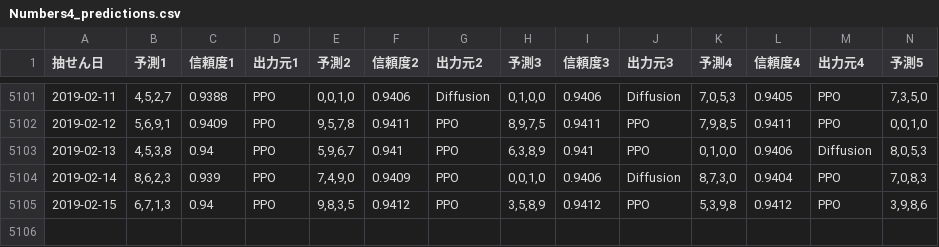
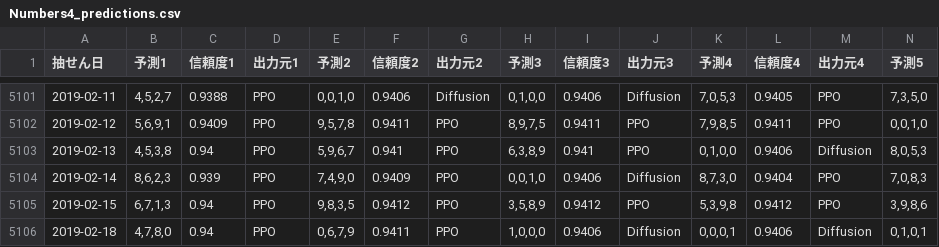
Before and after one commit to Joker7822/num4, a CSV file: Numbers4_predictions.csv, drawn as a sheet; only a part is shown, gaps mark what is left out; rows hold the shown columns only; the diff names each change by its address in the sheet, - before the commit and + after, or states it on an @@ line.

```diff
--- a/Numbers4_predictions.csv
+++ b/Numbers4_predictions.csv
+row 5106: 2019-02-18 | 4,7,8,0 | 0.94 | PPO | 0,6,7,9 | 0.9411 | PPO | 1,0,0,0 | 0.9406 | Diffusion | 0,0,0,1 | 0.9406 | Diffusion | 0,1,0,1
```
